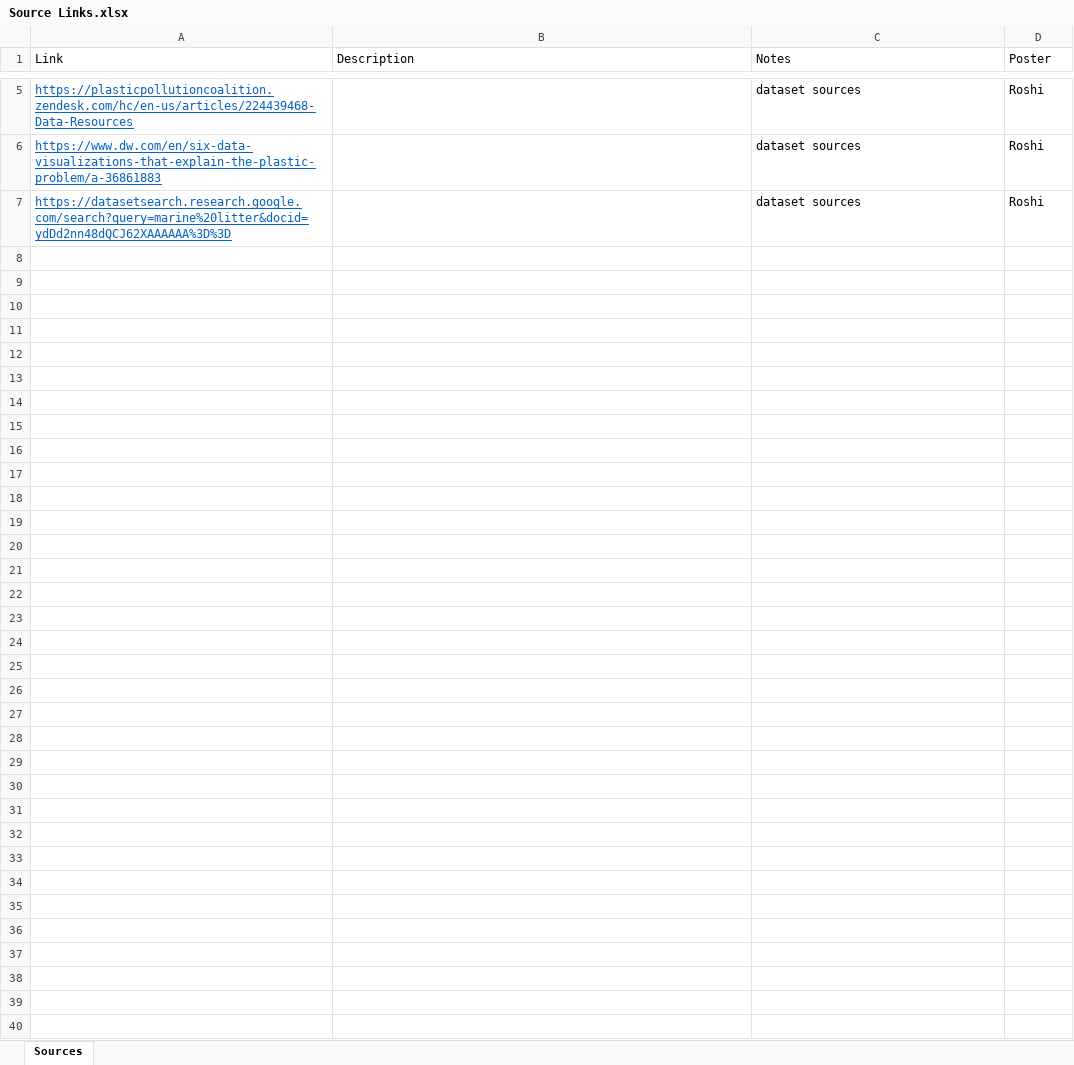
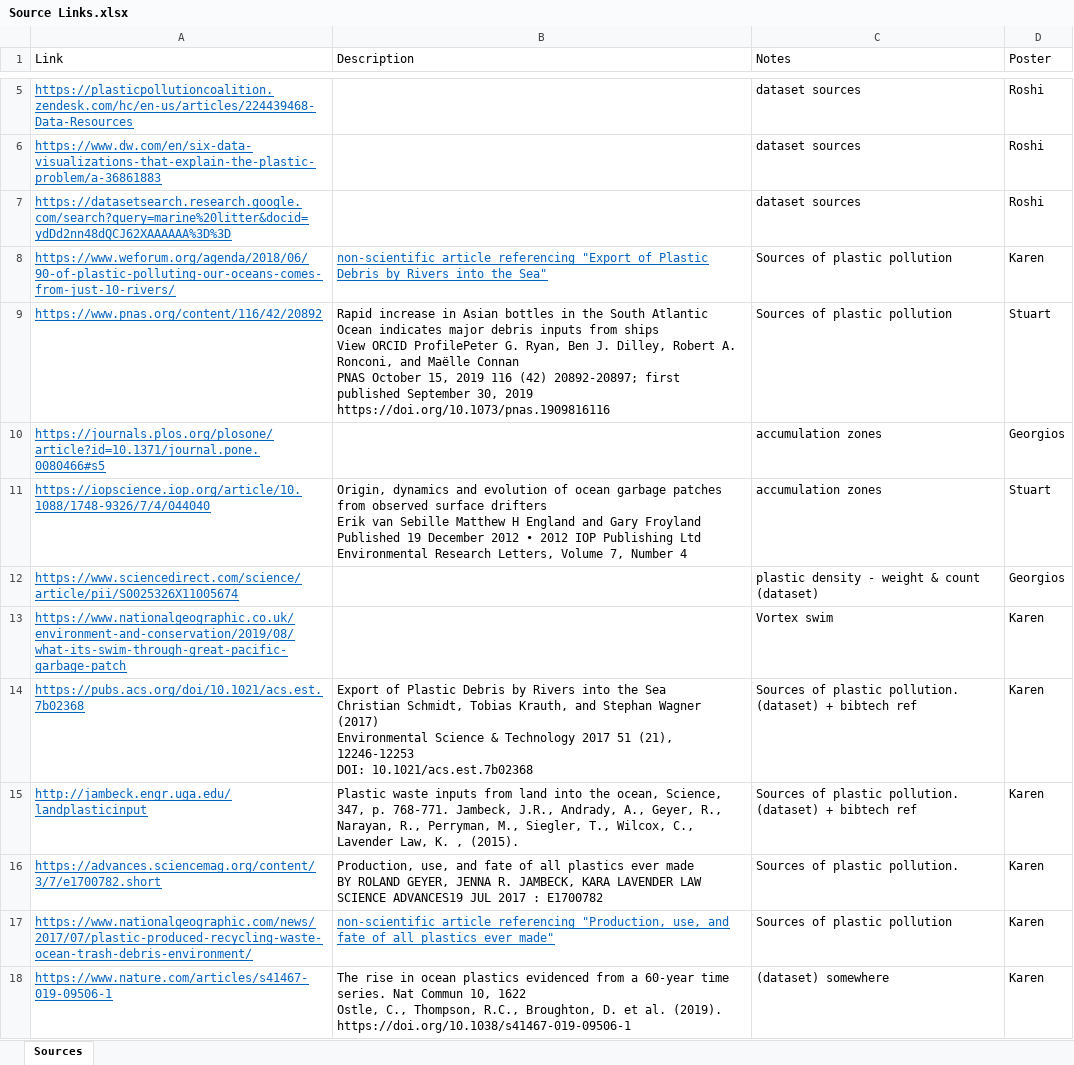
Before and after one commit to KarenJewell/CMM507-Group2, an Excel workbook: Source Links.xlsx, sheet Sources, drawn as a sheet; only a part is shown, gaps mark what is left out; values as stored, in another font and other column widths than the file's, no borders; table styles not drawn; ↵ is a line break in a cell; the diff covers the shown part only; the diff names each change by its address in the sheet, - before the commit and + after, or states it on an @@ line.

Commit message:
New articles on sources of plastic

```diff
--- a/Source Links.xlsx (sheet Sources)
+++ b/Source Links.xlsx (sheet Sources)
+row 8: https://www.weforum.org/agenda/2018/06/90-of-plastic-polluting-our-oceans-comes-from-just-10-rivers/ | non-scientific article referencing "Export of Plastic Debris by Rivers into the Sea" | Sources of plastic pollution | Karen
+row 9: https://www.pnas.org/content/116/42/20892 | Rapid increase in Asian bottles in the South Atlantic Ocean indicates major debris inputs from ships ↵ View ORCID ProfilePeter G. Ryan, Ben J. Dilley, Robert A. Ronconi, and Maëlle Connan ↵ PNAS October 15, 2019 116 (42) 20892-20897; first published September 30, 2019 https://doi.org/10.1073/pnas.1909816116 | Sources of plastic pollution | Stuart
+row 10: https://journals.plos.org/plosone/article?id=10.1371/journal.pone.0080466#s5 |  | accumulation zones | Georgios
+row 11: https://iopscience.iop.org/article/10.1088/1748-9326/7/4/044040 | Origin, dynamics and evolution of ocean garbage patches from observed surface drifters ↵ Erik van Sebille Matthew H England and Gary Froyland ↵ Published 19 December 2012 • 2012 IOP Publishing Ltd ↵ Environmental Research Letters, Volume 7, Number 4 | accumulation zones | Stuart
+row 12: https://www.sciencedirect.com/science/article/pii/S0025326X11005674 |  | plastic density - weight & count (dataset) | Georgios
+row 13: https://www.nationalgeographic.co.uk/environment-and-conservation/2019/08/what-its-swim-through-great-pacific-garbage-patch |  | Vortex swim | Karen
+row 14: https://pubs.acs.org/doi/10.1021/acs.est.7b02368 | Export of Plastic Debris by Rivers into the Sea ↵ Christian Schmidt, Tobias Krauth, and Stephan Wagner (2017) ↵ Environmental Science & Technology 2017 51 (21), 12246-12253 ↵ DOI: 10.1021/acs.est.7b02368 | Sources of plastic pollution. (dataset) + bibtech ref | Karen
+row 15: http://jambeck.engr.uga.edu/landplasticinput | Plastic waste inputs from land into the ocean, Science, 347, p. 768-771. Jambeck, J.R., Andrady, A., Geyer, R., Narayan, R., Perryman, M., Siegler, T., Wilcox, C., Lavender Law, K. , (2015). | Sources of plastic pollution. (dataset) + bibtech ref | Karen
+row 16: https://advances.sciencemag.org/content/3/7/e1700782.short | Production, use, and fate of all plastics ever made ↵ BY ROLAND GEYER, JENNA R. JAMBECK, KARA LAVENDER LAW ↵ SCIENCE ADVANCES19 JUL 2017 : E1700782 | Sources of plastic pollution. | Karen
+row 17: https://www.nationalgeographic.com/news/2017/07/plastic-produced-recycling-waste-ocean-trash-debris-environment/ | non-scientific article referencing "Production, use, and fate of all plastics ever made" | Sources of plastic pollution | Karen
+row 18: https://www.nature.com/articles/s41467-019-09506-1 | The rise in ocean plastics evidenced from a 60-year time series. Nat Commun 10, 1622 ↵ Ostle, C., Thompson, R.C., Broughton, D. et al. (2019). https://doi.org/10.1038/s41467-019-09506-1 | (dataset) somewhere | Karen
```
Also changed, not shown: 11 added rows elsewhere in this sheet, 5 other files.
